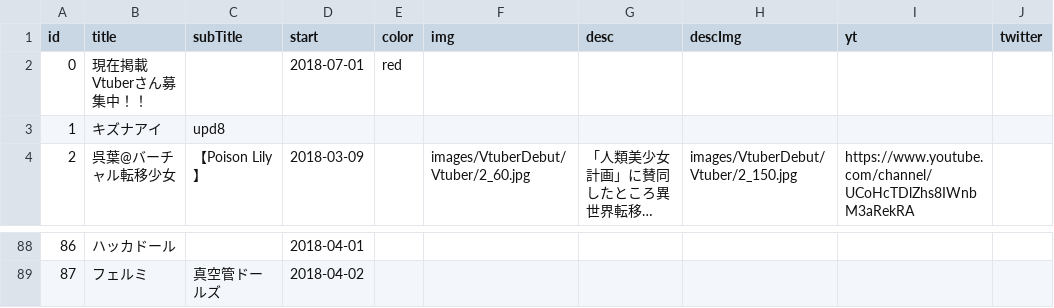
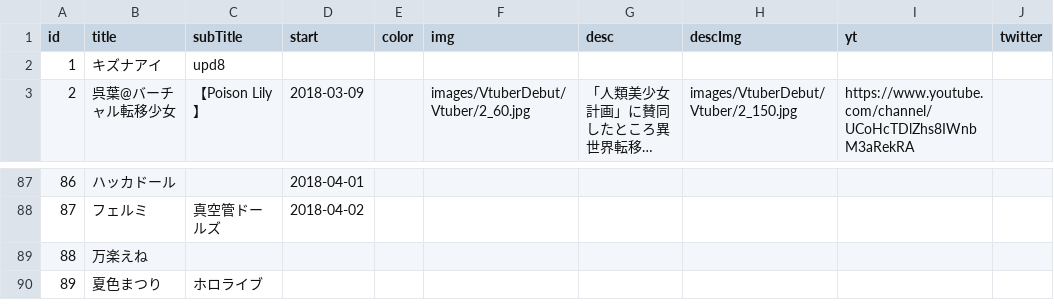
Before and after one commit to 238g/Cute, a CSV file: datas/VtuberDebut/Events.csv, drawn as a sheet; only a part is shown, gaps mark what is left out; long unchanged cells end in ….

```diff
--- a/datas/VtuberDebut/Events.csv
+++ b/datas/VtuberDebut/Events.csv
@@ -1,3 +1,2 @@
 id,title,subTitle,start,color,img,desc,descImg,yt,twitter
-0,現在掲載Vtuberさん募集中！！,,2018-07-01,red,,,,,
 1,キズナアイ,upd8,,,,,,,
@@ -89 +88,3 @@ id,title,subTitle,start,color,img,desc,descImg,yt,twitter
 87,フェルミ,真空管ドールズ,2018-04-02,,,,,,
+88,万楽えね,,,,,,,,
+89,夏色まつり,ホロライブ,,,,,,,
```
Also changed, not shown: datas/VtuberBirthday/Events.csv, 1 other file.
